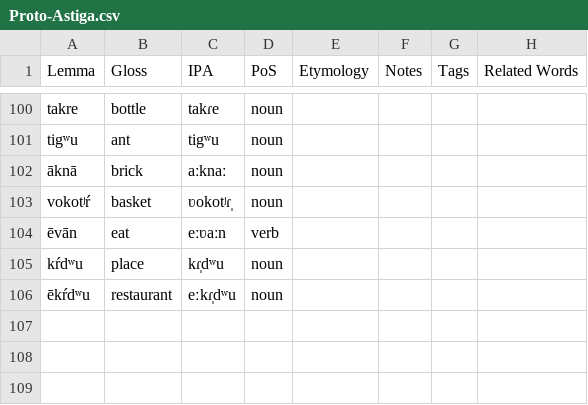
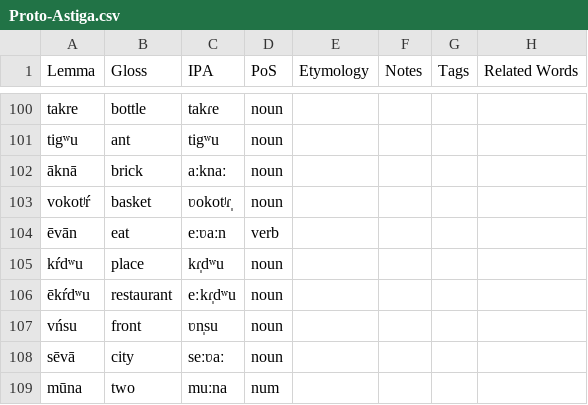
Before and after one commit to sera-phie/comana, a CSV file: lang/Proto-Astiga/Proto-Astiga.csv, drawn as a sheet; only a part is shown, gaps mark what is left out; the diff names each change by its address in the sheet, - before the commit and + after, or states it on an @@ line.

Commit message:
Add Astiga words

```diff
--- a/lang/Proto-Astiga/Proto-Astiga.csv
+++ b/lang/Proto-Astiga/Proto-Astiga.csv
+row 107: vńsu | front | ʋn̩su | noun
+row 108: sēvā | city | seːʋaː | noun
+row 109: mūna | two | muːna | num
```
Also changed, not shown: 2 other files.
